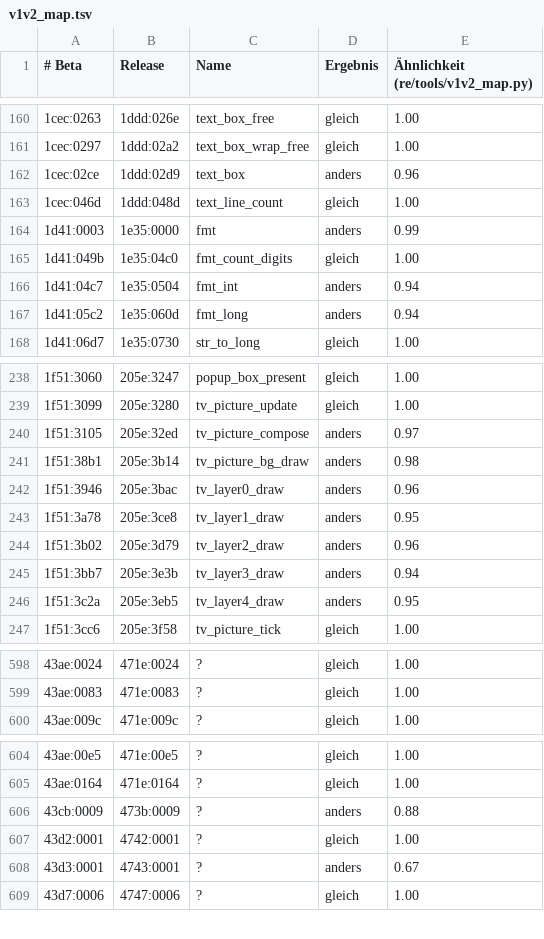
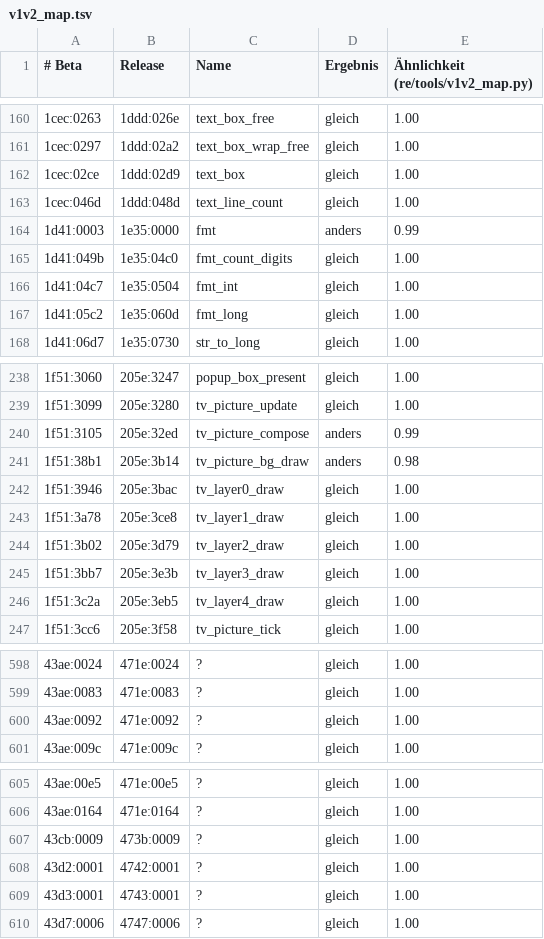
Before and after one commit to dennisbohn/madtv-recompiled, a TSV file: re/notes/v1v2_map.tsv, drawn as a sheet; only a part is shown, gaps mark what is left out; the diff covers the shown part only.

Commit message:
Release-Fassung: Leertaste, Nachrichtenwert, Archiv, Hinweistafel
- Leertaste pausiert bzw. setzt fort wie ein Klick aufs Uhrzeitfeld; Cheat MADRIS entfernt
- Tabulator ergibt wie in der Release-Fassung Spieltaste 0x40 (ohne Wirkung); make_bundle.py
  übernimmt das Byte aus der Release-Fassung
- Nachrichten vom Vortag verlieren über Nacht ihren ganzen Wert
- Archivsuche für Filme ohne das Serienregal
- Hinweistafel mit gehaltenem Schild verlassen setzt markierte Plätze zurück
- tv_anim_setup ohne Zuweisung bei Argument 2
- re: Adresse/Konstante je Funktionspaar entscheiden (resolve)

```diff
--- a/re/notes/v1v2_map.tsv
+++ b/re/notes/v1v2_map.tsv
@@ -161,3 +161,3 @@
 1cec:0297	1ddd:02a2	text_box_wrap_free	gleich	1.00
-1cec:02ce	1ddd:02d9	text_box	anders	0.96
+1cec:02ce	1ddd:02d9	text_box	gleich	1.00
 1cec:046d	1ddd:048d	text_line_count	gleich	1.00
@@ -165,4 +165,4 @@
 1d41:049b	1e35:04c0	fmt_count_digits	gleich	1.00
-1d41:04c7	1e35:0504	fmt_int	anders	0.94
-1d41:05c2	1e35:060d	fmt_long	anders	0.94
+1d41:04c7	1e35:0504	fmt_int	gleich	1.00
+1d41:05c2	1e35:060d	fmt_long	gleich	1.00
 1d41:06d7	1e35:0730	str_to_long	gleich	1.00
@@ -239,9 +239,9 @@
 1f51:3099	205e:3280	tv_picture_update	gleich	1.00
-1f51:3105	205e:32ed	tv_picture_compose	anders	0.97
+1f51:3105	205e:32ed	tv_picture_compose	anders	0.99
 1f51:38b1	205e:3b14	tv_picture_bg_draw	anders	0.98
-1f51:3946	205e:3bac	tv_layer0_draw	anders	0.96
-1f51:3a78	205e:3ce8	tv_layer1_draw	anders	0.95
-1f51:3b02	205e:3d79	tv_layer2_draw	anders	0.96
-1f51:3bb7	205e:3e3b	tv_layer3_draw	anders	0.94
-1f51:3c2a	205e:3eb5	tv_layer4_draw	anders	0.95
+1f51:3946	205e:3bac	tv_layer0_draw	gleich	1.00
+1f51:3a78	205e:3ce8	tv_layer1_draw	gleich	1.00
+1f51:3b02	205e:3d79	tv_layer2_draw	gleich	1.00
+1f51:3bb7	205e:3e3b	tv_layer3_draw	gleich	1.00
+1f51:3c2a	205e:3eb5	tv_layer4_draw	gleich	1.00
 1f51:3cc6	205e:3f58	tv_picture_tick	gleich	1.00
@@ -599,2 +599,3 @@
 43ae:0083	471e:0083	?	gleich	1.00
+43ae:0092	471e:0092	?	gleich	1.00
 43ae:009c	471e:009c	?	gleich	1.00
@@ -605,5 +606,5 @@
 43ae:0164	471e:0164	?	gleich	1.00
-43cb:0009	473b:0009	?	anders	0.88
+43cb:0009	473b:0009	?	gleich	1.00
 43d2:0001	4742:0001	?	gleich	1.00
-43d3:0001	4743:0001	?	anders	0.67
+43d3:0001	4743:0001	?	gleich	1.00
 43d7:0006	4747:0006	?	gleich	1.00
```
Also changed, not shown: 25 edited cells elsewhere in this file, 5 other files.
